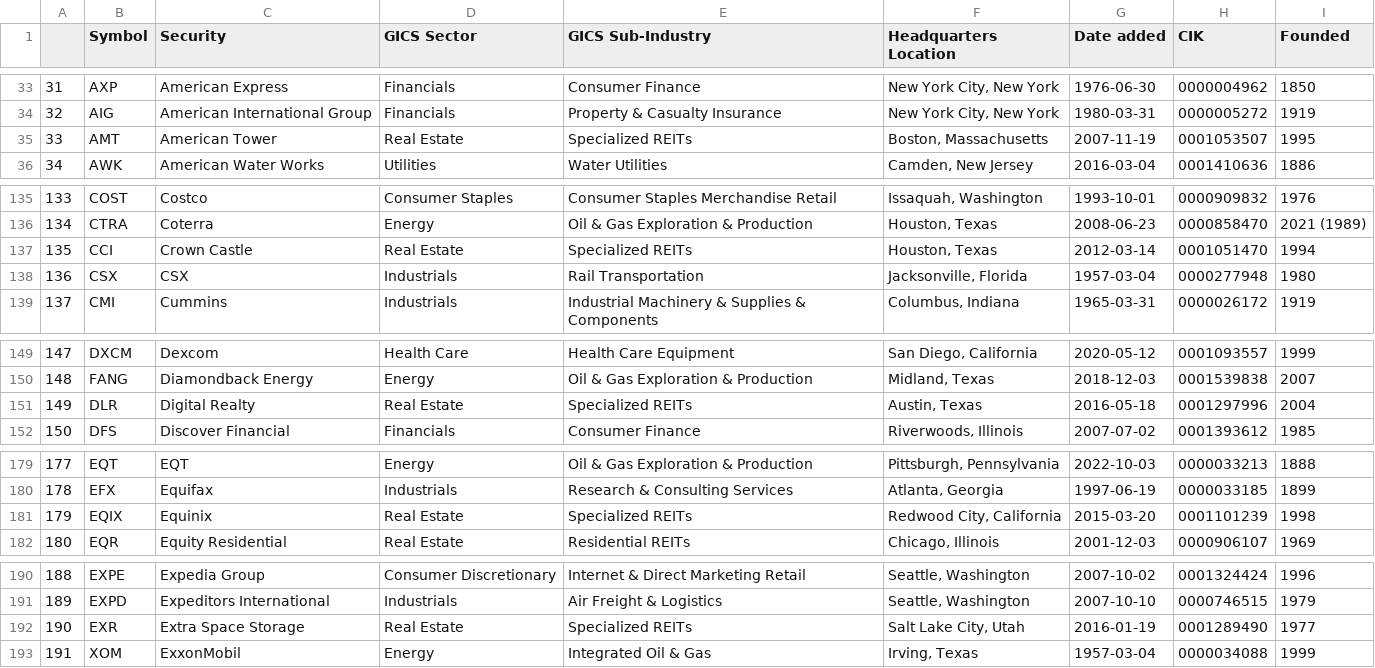
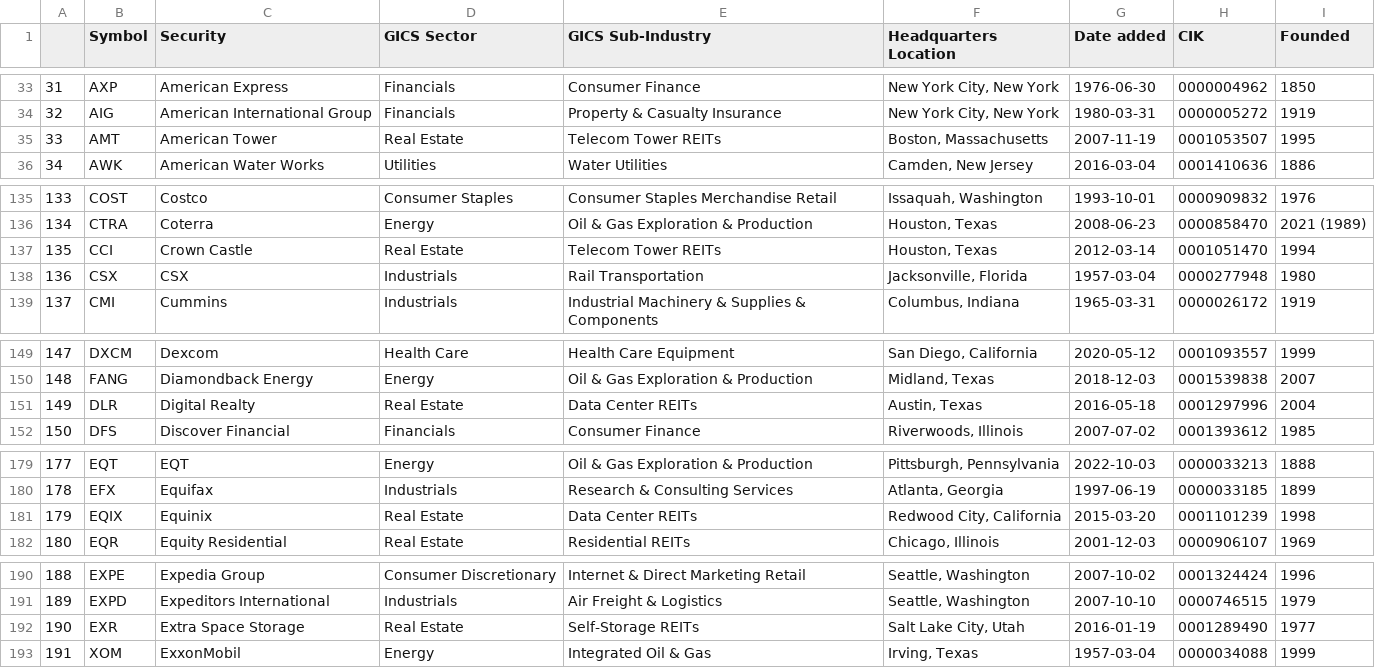
Before and after one commit to vvelicu/s-p500, a CSV file: data/SP500_Components.csv, drawn as a sheet; only a part is shown, gaps mark what is left out; the diff covers the shown part only.

```diff
--- a/data/SP500_Components.csv
+++ b/data/SP500_Components.csv
@@ -34,3 +34,3 @@
 32,AIG,American International Group,Financials,Property & Casualty Insurance,"New York City, New York",1980-03-31,0000005272,1919
-33,AMT,American Tower,Real Estate,Specialized REITs,"Boston, Massachusetts",2007-11-19,0001053507,1995
+33,AMT,American Tower,Real Estate,Telecom Tower REITs,"Boston, Massachusetts",2007-11-19,0001053507,1995
 34,AWK,American Water Works,Utilities,Water Utilities,"Camden, New Jersey",2016-03-04,0001410636,1886
@@ -136,3 +136,3 @@
 134,CTRA,Coterra,Energy,Oil & Gas Exploration & Production,"Houston, Texas",2008-06-23,0000858470,2021 (1989)
-135,CCI,Crown Castle,Real Estate,Specialized REITs,"Houston, Texas",2012-03-14,0001051470,1994
+135,CCI,Crown Castle,Real Estate,Telecom Tower REITs,"Houston, Texas",2012-03-14,0001051470,1994
 136,CSX,CSX,Industrials,Rail Transportation,"Jacksonville, Florida",1957-03-04,0000277948,1980
@@ -150,3 +150,3 @@
 148,FANG,Diamondback Energy,Energy,Oil & Gas Exploration & Production,"Midland, Texas",2018-12-03,0001539838,2007
-149,DLR,Digital Realty,Real Estate,Specialized REITs,"Austin, Texas",2016-05-18,0001297996,2004
+149,DLR,Digital Realty,Real Estate,Data Center REITs,"Austin, Texas",2016-05-18,0001297996,2004
 150,DFS,Discover Financial,Financials,Consumer Finance,"Riverwoods, Illinois",2007-07-02,0001393612,1985
@@ -180,3 +180,3 @@
 178,EFX,Equifax,Industrials,Research & Consulting Services,"Atlanta, Georgia",1997-06-19,0000033185,1899
-179,EQIX,Equinix,Real Estate,Specialized REITs,"Redwood City, California",2015-03-20,0001101239,1998
+179,EQIX,Equinix,Real Estate,Data Center REITs,"Redwood City, California",2015-03-20,0001101239,1998
 180,EQR,Equity Residential,Real Estate,Residential REITs,"Chicago, Illinois",2001-12-03,0000906107,1969
@@ -191,3 +191,3 @@
 189,EXPD,Expeditors International,Industrials,Air Freight & Logistics,"Seattle, Washington",2007-10-10,0000746515,1979
-190,EXR,Extra Space Storage,Real Estate,Specialized REITs,"Salt Lake City, Utah",2016-01-19,0001289490,1977
+190,EXR,Extra Space Storage,Real Estate,Self-Storage REITs,"Salt Lake City, Utah",2016-01-19,0001289490,1977
 191,XOM,ExxonMobil,Energy,Integrated Oil & Gas,"Irving, Texas",1957-03-04,0000034088,1999
```
Also changed, not shown: 4 edited cells elsewhere in this file.
